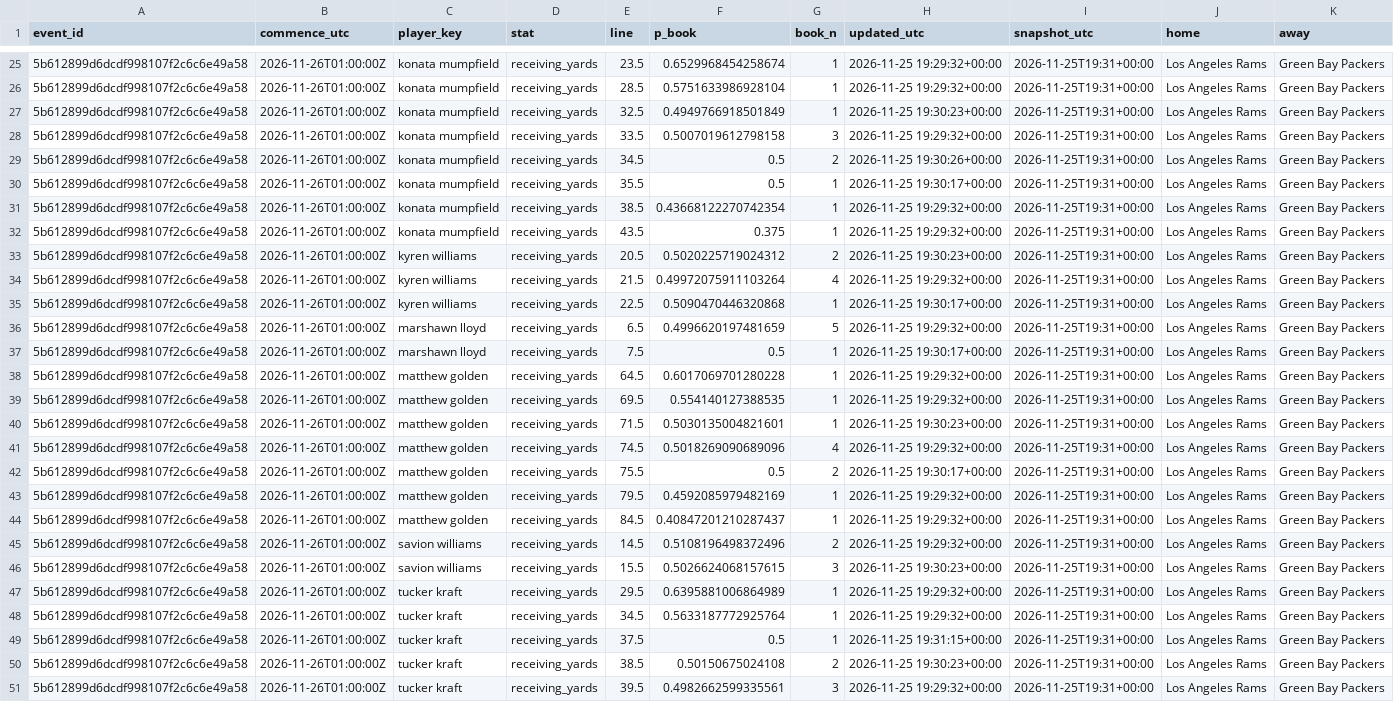
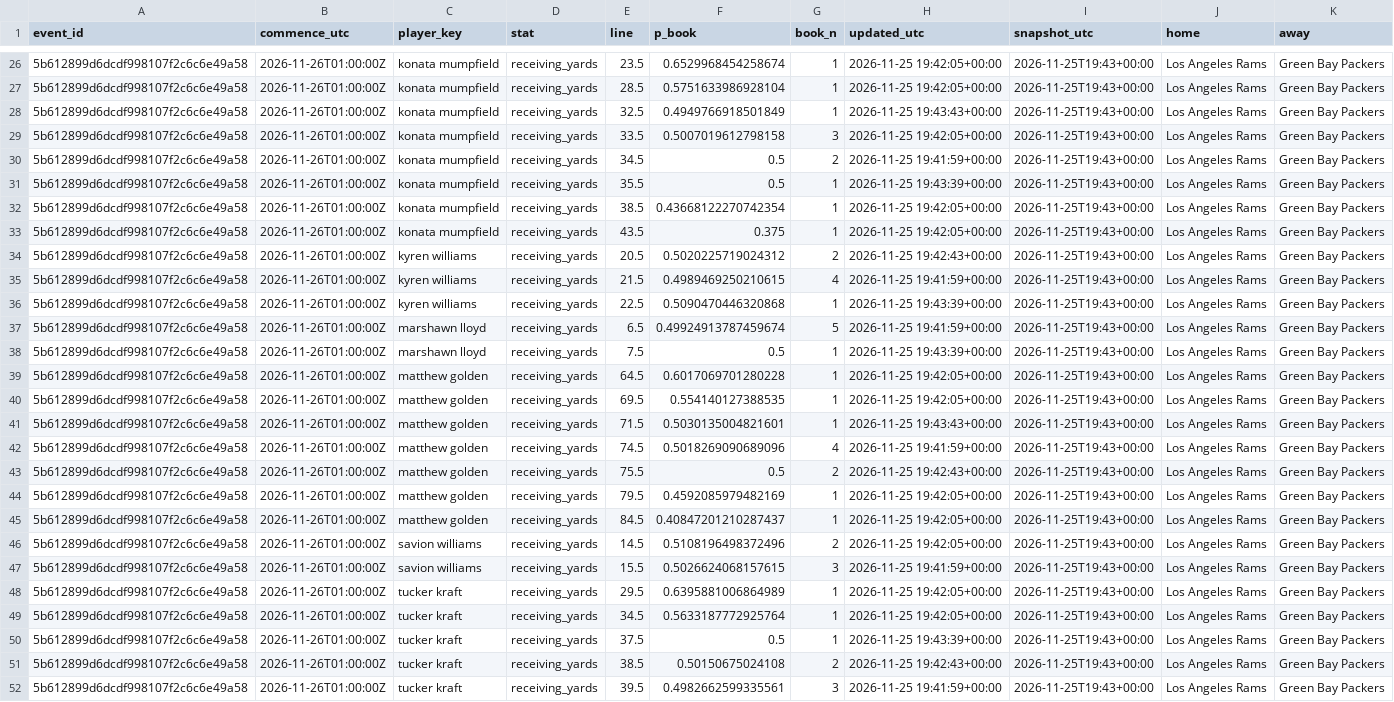
Before and after one commit to akilatrades/sports-market-maker, a CSV file: outputs/books/nfl_latest.csv, drawn as a sheet; only a part is shown, gaps mark what is left out; addresses are those after the commit; the diff covers the shown part only; the diff names each change by its address in the sheet, - before the commit and + after, or states it on an @@ line.

```diff
--- a/outputs/books/nfl_latest.csv
+++ b/outputs/books/nfl_latest.csv
-H26:H27 (updated_utc): 2026-11-25 19:29:32+00:00
+H26:H27 (updated_utc): 2026-11-25 19:42:05+00:00
-I26:I52 (snapshot_utc): 2026-11-25T19:31+00:00
+I26:I52 (snapshot_utc): 2026-11-25T19:43+00:00
-H28 (updated_utc): 2026-11-25 19:30:23+00:00
+H28 (updated_utc): 2026-11-25 19:43:43+00:00
-H29 (updated_utc): 2026-11-25 19:29:32+00:00
+H29 (updated_utc): 2026-11-25 19:42:05+00:00
-H30 (updated_utc): 2026-11-25 19:30:26+00:00
+H30 (updated_utc): 2026-11-25 19:41:59+00:00
-H31 (updated_utc): 2026-11-25 19:30:17+00:00
+H31 (updated_utc): 2026-11-25 19:43:39+00:00
-H32:H33 (updated_utc): 2026-11-25 19:29:32+00:00
+H32:H33 (updated_utc): 2026-11-25 19:42:05+00:00
-H34 (updated_utc): 2026-11-25 19:30:23+00:00
+H34 (updated_utc): 2026-11-25 19:42:43+00:00
-F35 (p_book): 0.49972075911103264
+F35 (p_book): 0.4989469250210615
-H35 (updated_utc): 2026-11-25 19:29:32+00:00
+H35 (updated_utc): 2026-11-25 19:41:59+00:00
-H36 (updated_utc): 2026-11-25 19:30:17+00:00
+H36 (updated_utc): 2026-11-25 19:43:39+00:00
-F37 (p_book): 0.4996620197481659
+F37 (p_book): 0.49924913787459674
-H37 (updated_utc): 2026-11-25 19:29:32+00:00
+H37 (updated_utc): 2026-11-25 19:41:59+00:00
-H38 (updated_utc): 2026-11-25 19:30:17+00:00
+H38 (updated_utc): 2026-11-25 19:43:39+00:00
-H39:H40 (updated_utc): 2026-11-25 19:29:32+00:00
+H39:H40 (updated_utc): 2026-11-25 19:42:05+00:00
-H41 (updated_utc): 2026-11-25 19:30:23+00:00
+H41 (updated_utc): 2026-11-25 19:43:43+00:00
-H42 (updated_utc): 2026-11-25 19:29:32+00:00
+H42 (updated_utc): 2026-11-25 19:41:59+00:00
-H43 (updated_utc): 2026-11-25 19:30:17+00:00
+H43 (updated_utc): 2026-11-25 19:42:43+00:00
-H44:H46 (updated_utc): 2026-11-25 19:29:32+00:00
+H44:H46 (updated_utc): 2026-11-25 19:42:05+00:00
-H47 (updated_utc): 2026-11-25 19:30:23+00:00
+H47 (updated_utc): 2026-11-25 19:41:59+00:00
-H48:H49 (updated_utc): 2026-11-25 19:29:32+00:00
+H48:H49 (updated_utc): 2026-11-25 19:42:05+00:00
-H50 (updated_utc): 2026-11-25 19:31:15+00:00
+H50 (updated_utc): 2026-11-25 19:43:39+00:00
-H51 (updated_utc): 2026-11-25 19:30:23+00:00
+H51 (updated_utc): 2026-11-25 19:42:43+00:00
-H52 (updated_utc): 2026-11-25 19:29:32+00:00
+H52 (updated_utc): 2026-11-25 19:41:59+00:00
```
Also changed, not shown: 1 added row and 81 edited cells elsewhere in this file, outputs/books/nba_latest.csv, 2 other files.
